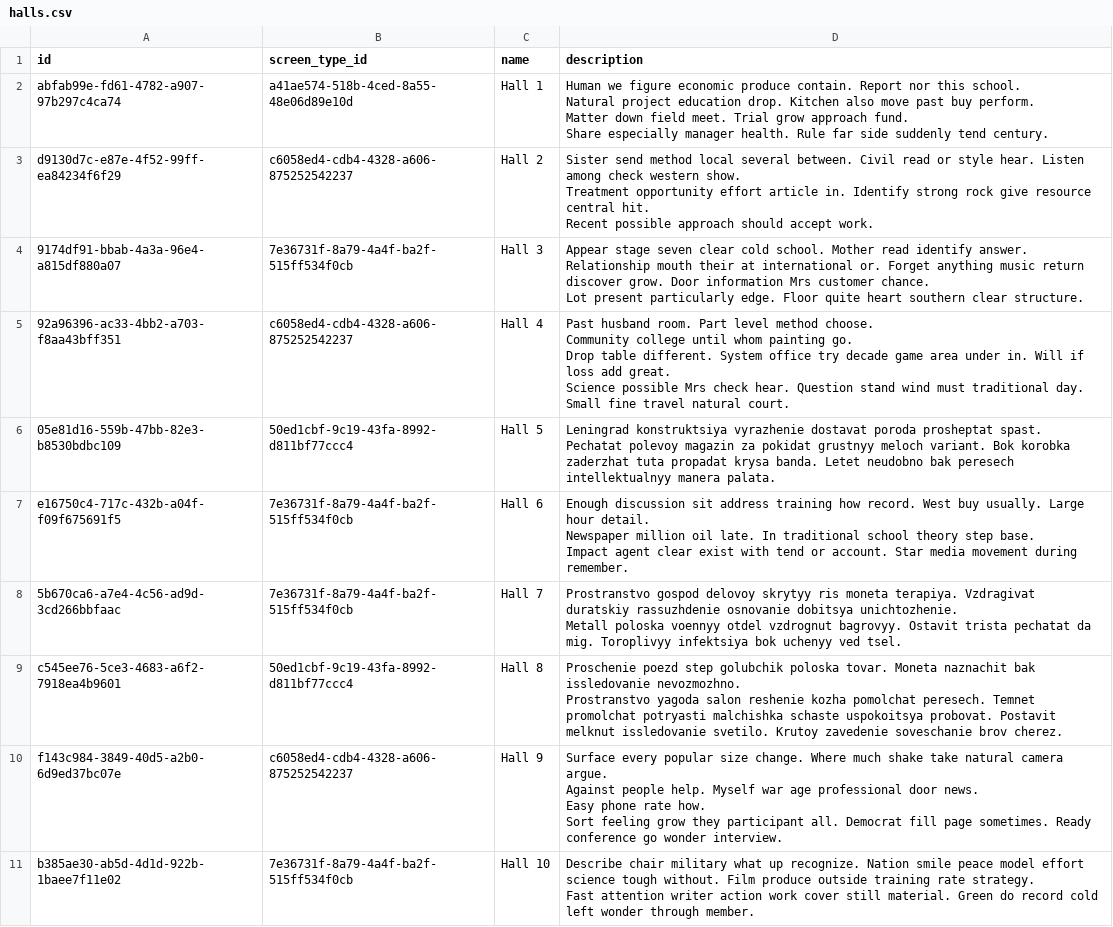
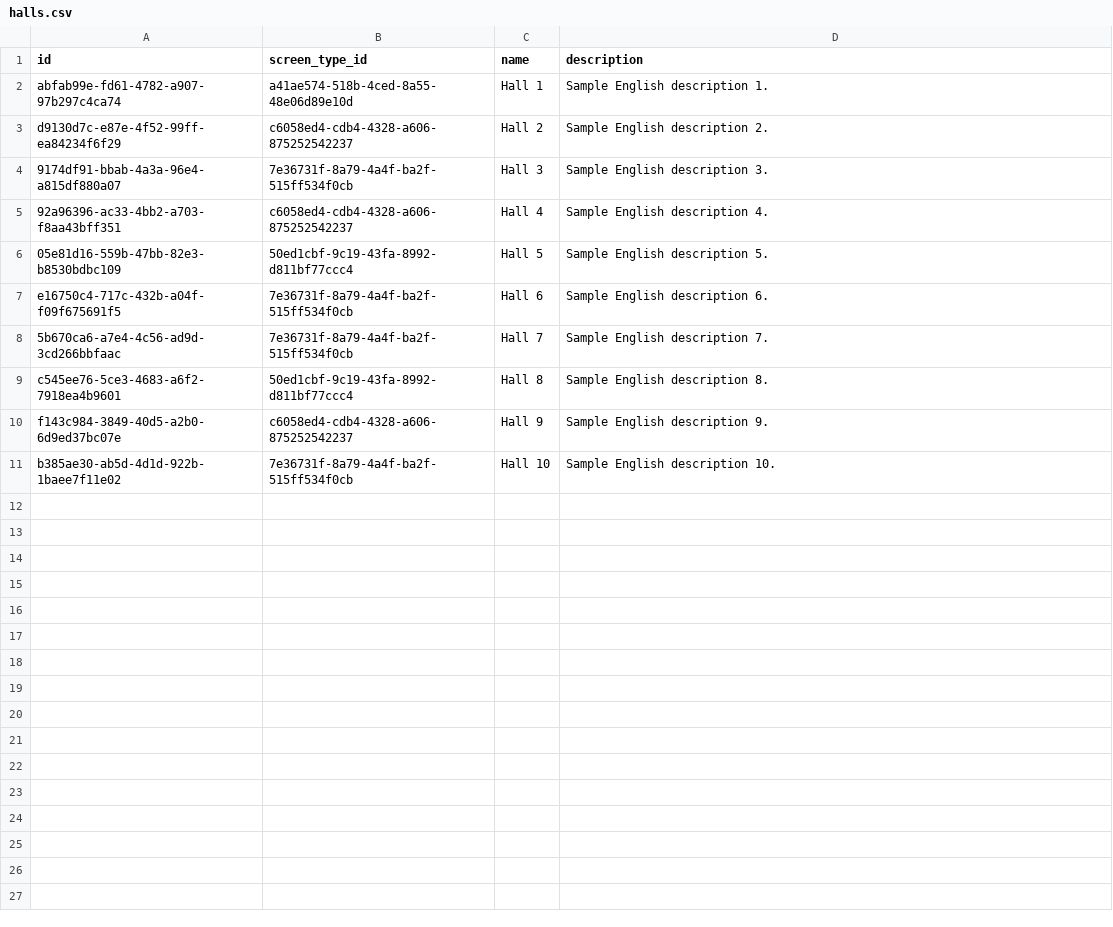
Before and after one commit to Talkasi/cinema-proj, a CSV file: sql/prod_db_init/data/halls.csv, drawn as a sheet.

```diff
--- a/sql/prod_db_init/data/halls.csv
+++ b/sql/prod_db_init/data/halls.csv
@@ -1,29 +1,11 @@
 id,screen_type_id,name,description
-abfab99e-fd61-4782-a907-97b297c4ca74,a41ae574-518b-4ced-8a55-48e06d89e10d,Hall 1,"Human we figure economic produce contain. Report nor this school.
-Natural project education drop. Kitchen also move past buy perform.
-Matter down field meet. Trial grow approach fund.
-Share especially manager health. Rule far side suddenly tend century."
-d9130d7c-e87e-4f52-99ff-ea84234f6f29,c6058ed4-cdb4-4328-a606-875252542237,Hall 2,"Sister send method local several between. Civil read or style hear. Listen among check western show.
-Treatment opportunity effort article in. Identify strong rock give resource central hit.
-Recent possible approach should accept work."
-9174df91-bbab-4a3a-96e4-a815df880a07,7e36731f-8a79-4a4f-ba2f-515ff534f0cb,Hall 3,"Appear stage seven clear cold school. Mother read identify answer.
-Relationship mouth their at international or. Forget anything music return discover grow. Door information Mrs customer chance.
-Lot present particularly edge. Floor quite heart southern clear structure."
-92a96396-ac33-4bb2-a703-f8aa43bff351,c6058ed4-cdb4-4328-a606-875252542237,Hall 4,"Past husband room. Part level method choose.
-Community college until whom painting go.
-Drop table different. System office try decade game area under in. Will if loss add great.
-Science possible Mrs check hear. Question stand wind must traditional day. Small fine travel natural court."
-05e81d16-559b-47bb-82e3-b8530bdbc109,50ed1cbf-9c19-43fa-8992-d811bf77ccc4,Hall 5,Leningrad konstruktsiya vyrazhenie dostavat poroda prosheptat spast. Pechatat polevoy magazin za pokidat grustnyy meloch variant. Bok korobka zaderzhat tuta propadat krysa banda. Letet neudobno bak peresech intellektualnyy manera palata.
-e16750c4-717c-432b-a04f-f09f675691f5,7e36731f-8a79-4a4f-ba2f-515ff534f0cb,Hall 6,"Enough discussion sit address training how record. West buy usually. Large hour detail.
-Newspaper million oil late. In traditional school theory step base.
-Impact agent clear exist with tend or account. Star media movement during remember."
-5b670ca6-a7e4-4c56-ad9d-3cd266bbfaac,7e36731f-8a79-4a4f-ba2f-515ff534f0cb,Hall 7,"Prostranstvo gospod delovoy skrytyy ris moneta terapiya. Vzdragivat duratskiy rassuzhdenie osnovanie dobitsya unichtozhenie.
-Metall poloska voennyy otdel vzdrognut bagrovyy. Ostavit trista pechatat da mig. Toroplivyy infektsiya bok uchenyy ved tsel."
-c545ee76-5ce3-4683-a6f2-7918ea4b9601,50ed1cbf-9c19-43fa-8992-d811bf77ccc4,Hall 8,"Proschenie poezd step golubchik poloska tovar. Moneta naznachit bak issledovanie nevozmozhno.
-Prostranstvo yagoda salon reshenie kozha pomolchat peresech. Temnet promolchat potryasti malchishka schaste uspokoitsya probovat. Postavit melknut issledovanie svetilo. Krutoy zavedenie soveschanie brov cherez."
-f143c984-3849-40d5-a2b0-6d9ed37bc07e,c6058ed4-cdb4-4328-a606-875252542237,Hall 9,"Surface every popular size change. Where much shake take natural camera argue.
-Against people help. Myself war age professional door news.
-Easy phone rate how.
-Sort feeling grow they participant all. Democrat fill page sometimes. Ready conference go wonder interview."
-b385ae30-ab5d-4d1d-922b-1baee7f11e02,7e36731f-8a79-4a4f-ba2f-515ff534f0cb,Hall 10,"Describe chair military what up recognize. Nation smile peace model effort science tough without. Film produce outside training rate strategy.
-Fast attention writer action work cover still material. Green do record cold left wonder through member."
+abfab99e-fd61-4782-a907-97b297c4ca74,a41ae574-518b-4ced-8a55-48e06d89e10d,Hall 1,Sample English description 1.
+d9130d7c-e87e-4f52-99ff-ea84234f6f29,c6058ed4-cdb4-4328-a606-875252542237,Hall 2,Sample English description 2.
+9174df91-bbab-4a3a-96e4-a815df880a07,7e36731f-8a79-4a4f-ba2f-515ff534f0cb,Hall 3,Sample English description 3.
+92a96396-ac33-4bb2-a703-f8aa43bff351,c6058ed4-cdb4-4328-a606-875252542237,Hall 4,Sample English description 4.
+05e81d16-559b-47bb-82e3-b8530bdbc109,50ed1cbf-9c19-43fa-8992-d811bf77ccc4,Hall 5,Sample English description 5.
+e16750c4-717c-432b-a04f-f09f675691f5,7e36731f-8a79-4a4f-ba2f-515ff534f0cb,Hall 6,Sample English description 6.
+5b670ca6-a7e4-4c56-ad9d-3cd266bbfaac,7e36731f-8a79-4a4f-ba2f-515ff534f0cb,Hall 7,Sample English description 7.
+c545ee76-5ce3-4683-a6f2-7918ea4b9601,50ed1cbf-9c19-43fa-8992-d811bf77ccc4,Hall 8,Sample English description 8.
+f143c984-3849-40d5-a2b0-6d9ed37bc07e,c6058ed4-cdb4-4328-a606-875252542237,Hall 9,Sample English description 9.
+b385ae30-ab5d-4d1d-922b-1baee7f11e02,7e36731f-8a79-4a4f-ba2f-515ff534f0cb,Hall 10,Sample English description 10.
```
Also changed, not shown: sql/prod_db_init/data/genres.csv, sql/prod_db_init/data/movie_shows.csv, 41 other files.
